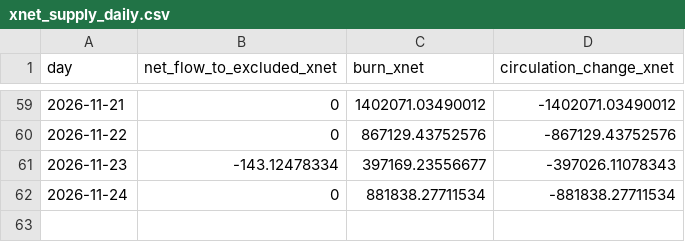
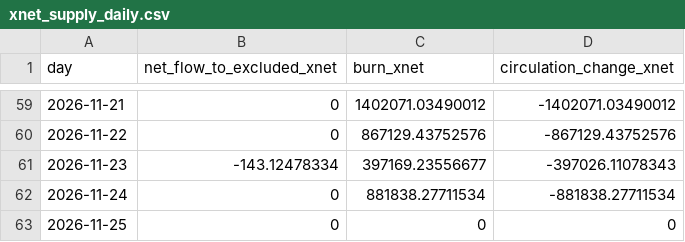
Before and after one commit to xnet-community-data/xnet-data-integration, a CSV file: data/xnet_supply_daily.csv, drawn as a sheet; only a part is shown, gaps mark what is left out.

```diff
--- a/data/xnet_supply_daily.csv
+++ b/data/xnet_supply_daily.csv
@@ -62 +62,2 @@ day,net_flow_to_excluded_xnet,burn_xnet,circulation_change_xnet
 2026-11-24,0,881838.27711534,-881838.27711534
+2026-11-25,0,0,0
```
Also changed, not shown: data/derived/xnet_owner_balances.csv, 19 other files.
